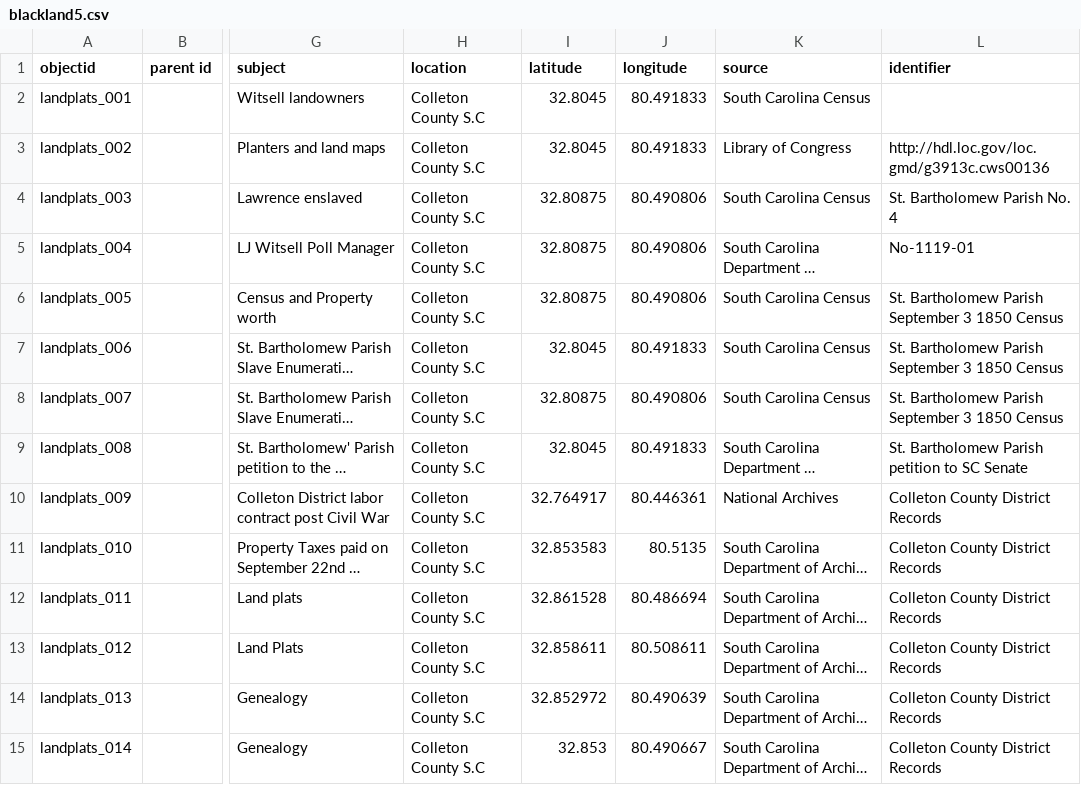
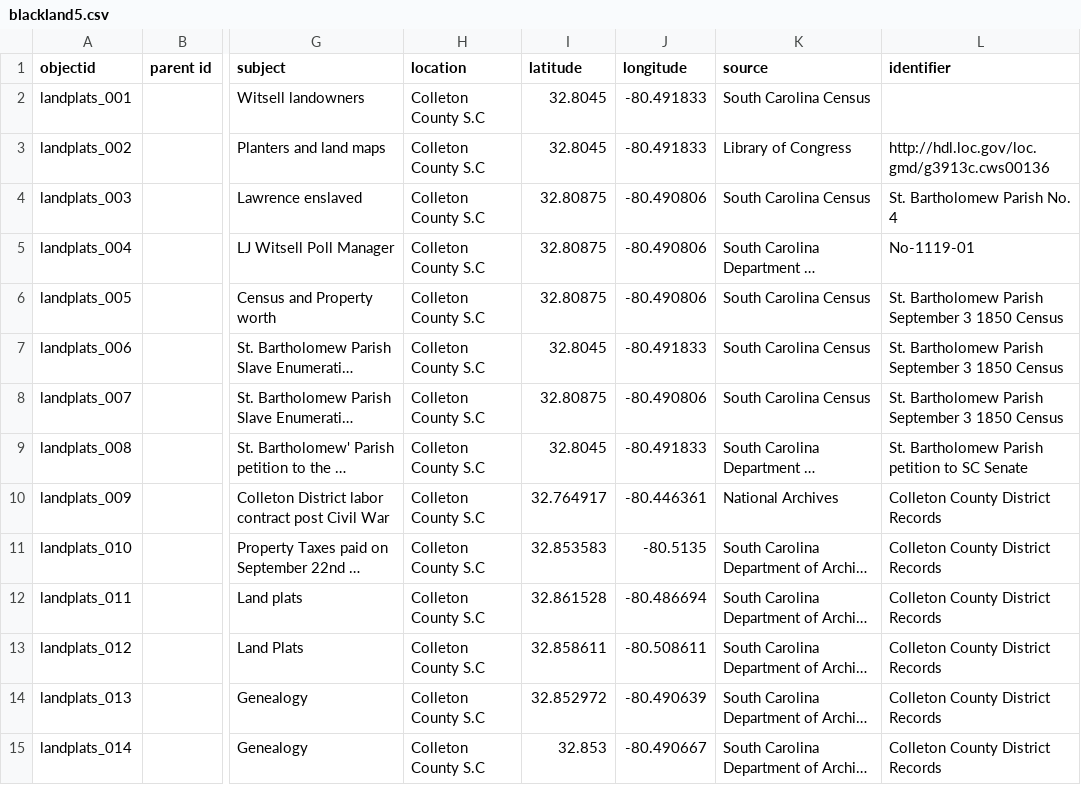
Before and after one commit to Sdestine728/Day_2, a CSV file: _data/blackland5.csv, drawn as a sheet; only a part is shown, gaps mark what is left out; long unchanged cells end in …; the diff covers the shown part only; the diff names each change by its address in the sheet, - before the commit and + after, or states it on an @@ line.

Commit message:
updates

```diff
--- a/_data/blackland5.csv
+++ b/_data/blackland5.csv
-J2:J3 (longitude): 80.491833
+J2:J3 (longitude): -80.491833
-J4:J6 (longitude): 80.490806
+J4:J6 (longitude): -80.490806
-J7 (longitude): 80.491833
+J7 (longitude): -80.491833
-J8 (longitude): 80.490806
+J8 (longitude): -80.490806
-J9 (longitude): 80.491833
+J9 (longitude): -80.491833
-J10 (longitude): 80.446361
+J10 (longitude): -80.446361
-J11 (longitude): 80.5135
+J11 (longitude): -80.5135
-J12 (longitude): 80.486694
+J12 (longitude): -80.486694
-J13 (longitude): 80.508611
+J13 (longitude): -80.508611
-J14 (longitude): 80.490639
+J14 (longitude): -80.490639
-J15 (longitude): 80.490667
+J15 (longitude): -80.490667
```
Also changed, not shown: 36 edited cells elsewhere in this file.
